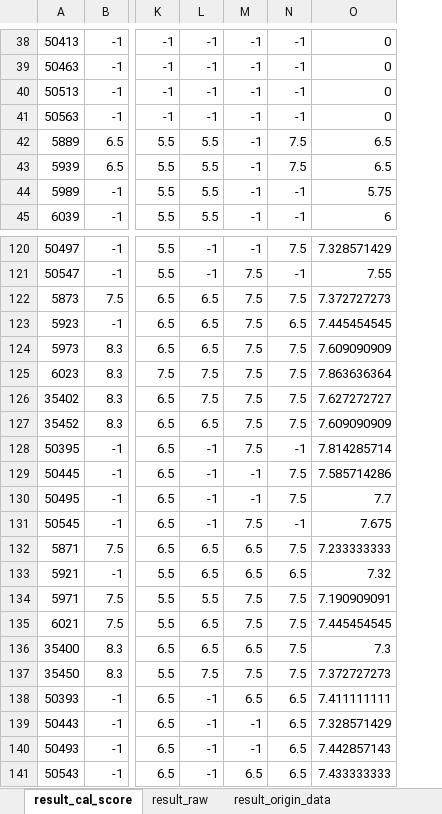
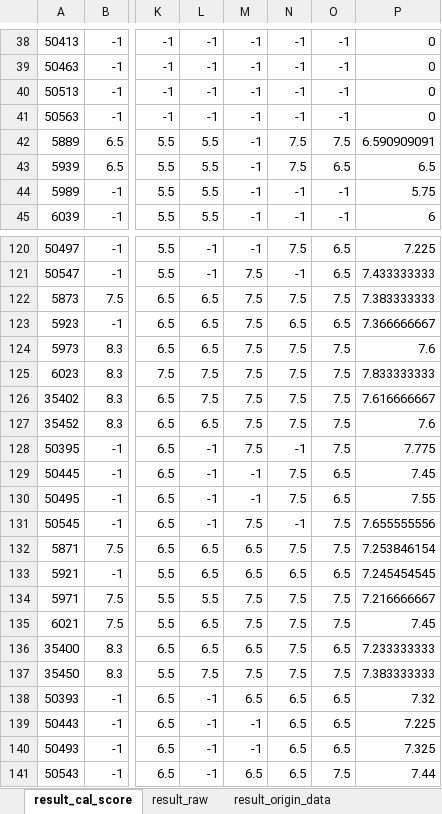
Before and after one commit to hikergoo/hikergoo.github.io, an Excel workbook: assets/data/result_DataAnalysis.xlsx, sheet result_cal_score, drawn as a sheet; only a part is shown, gaps mark what is left out; values as stored, in another font and other column widths than the file's, no borders; addresses are those after the commit; the diff covers the shown part only; the diff names each change by its address in the sheet, - before the commit and + after, or states it on an @@ line.

```diff
--- a/assets/data/result_DataAnalysis.xlsx (sheet result_cal_score)
+++ b/assets/data/result_DataAnalysis.xlsx (sheet result_cal_score)
+column O, rows 38-45: -1 | -1 | -1 | -1 | 7.5 | 6.5 | -1 | -1; rows 120-141: 6.5 | 6.5 | 7.5 | 6.5 | 7.5 | 7.5 | 7.5 | 7.5 | 7.5 | 6.5 | 6.5 | 7.5 | 7.5 | 6.5 | 7.5 | 7.5 | 6.5 | 7.5 | 6.5 | 6.5 | 6.5 | 7.5
-P42: 6.5
+P42: 6.590909091
-P120: 7.328571429
+P120: 7.225
-P121: 7.55
+P121: 7.433333333
-P122: 7.372727273
+P122: 7.383333333
-P123: 7.445454545
+P123: 7.366666667
-P124: 7.609090909
+P124: 7.6
-P125: 7.863636364
+P125: 7.833333333
-P126: 7.627272727
+P126: 7.616666667
-P127: 7.609090909
+P127: 7.6
-P128: 7.814285714
+P128: 7.775
-P129: 7.585714286
+P129: 7.45
-P130: 7.7
+P130: 7.55
-P131: 7.675
+P131: 7.655555556
-P132: 7.233333333
+P132: 7.253846154
-P133: 7.32
+P133: 7.245454545
-P134: 7.190909091
+P134: 7.216666667
-P135: 7.445454545
+P135: 7.45
-P136: 7.3
+P136: 7.233333333
-P137: 7.372727273
+P137: 7.383333333
-P138: 7.411111111
+P138: 7.32
-P139: 7.328571429
+P139: 7.225
-P140: 7.442857143
+P140: 7.325
-P141: 7.433333333
+P141: 7.44
```
Also changed, not shown: 26 edited cells elsewhere in this sheet, sheet result_origin_data, sheet result_raw, 2 other files.
